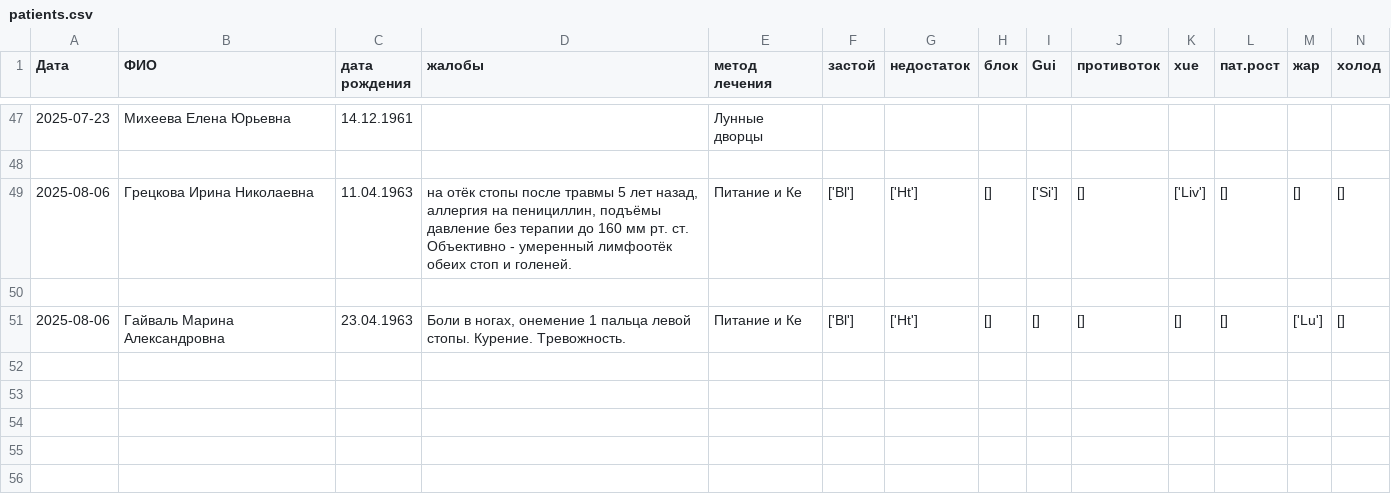
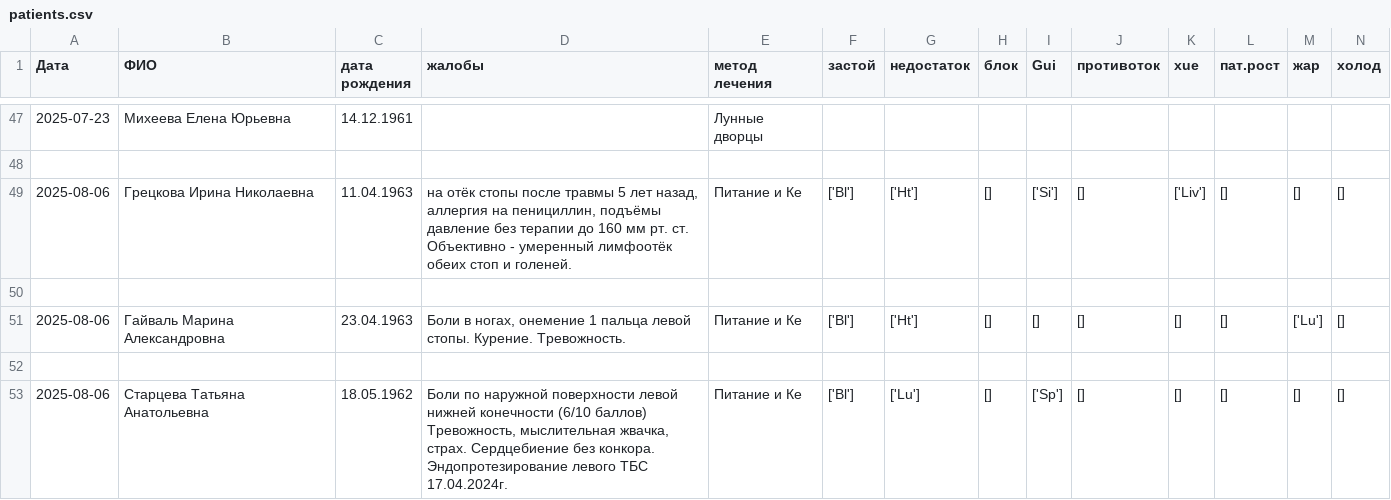
Before and after one commit to Sonnenbergenfluganschluss/KKM, a CSV file: patients/patients.csv, drawn as a sheet; only a part is shown, gaps mark what is left out; rows hold the shown columns only; ↵ is a line break in a cell; the diff names each change by its address in the sheet, - before the commit and + after, or states it on an @@ line.

Commit message:
sdf

```diff
--- a/patients/patients.csv
+++ b/patients/patients.csv
+row 52: (empty)
+row 53: 2025-08-06 | Старцева Татьяна Анатольевна | 18.05.1962 | Боли по наружной поверхности левой нижней конечности (6/10 баллов) ↵ Тревожность, мыслительная жвачка, страх. Сердцебиение без конкора. ↵ Эндопротезирование левого ТБС 17.04.2024г. | Питание и Ке | ['Bl'] | ['Lu'] | [] | ['Sp'] | [] | [] | [] | [] | []
```
